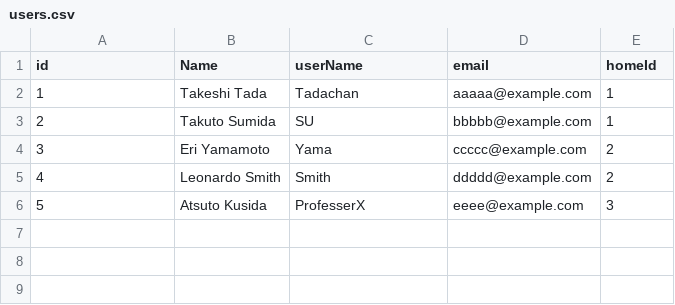
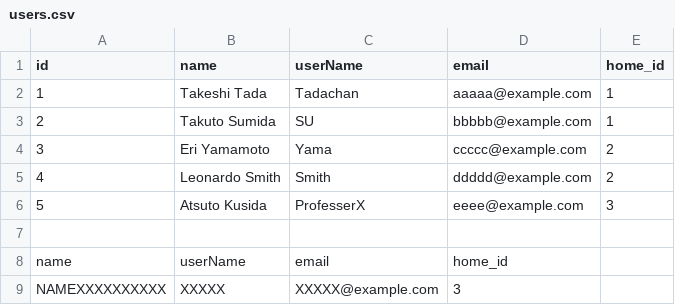
Before and after one commit to Akito3810/smart-home-api, a CSV file: db/data/users.csv, drawn as a sheet.

```diff
--- a/db/data/users.csv
+++ b/db/data/users.csv
@@ -1,2 +1,2 @@
-id,Name,userName,email,homeId
+id,name,userName,email,home_id
 1,Takeshi Tada,Tadachan,aaaaa@example.com,1
@@ -6 +6,4 @@ id,Name,userName,email,homeId
 5,Atsuto Kusida,ProfesserX,eeee@example.com,3
+
+name,userName,email,home_id
+NAMEXXXXXXXXXX,XXXXX,XXXXX@example.com,3
```
Also changed, not shown: 14 other files.
